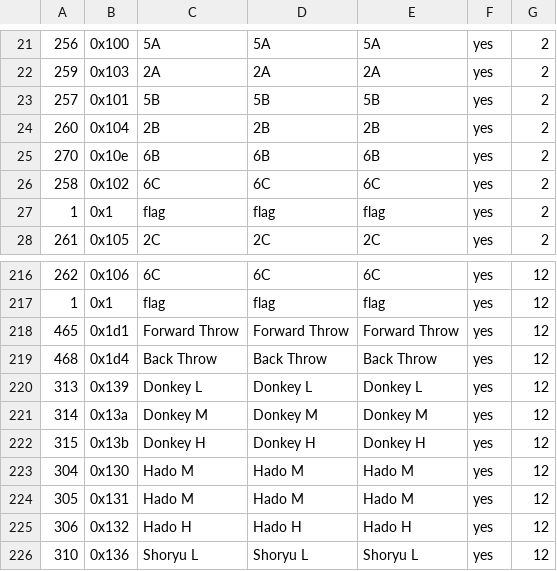
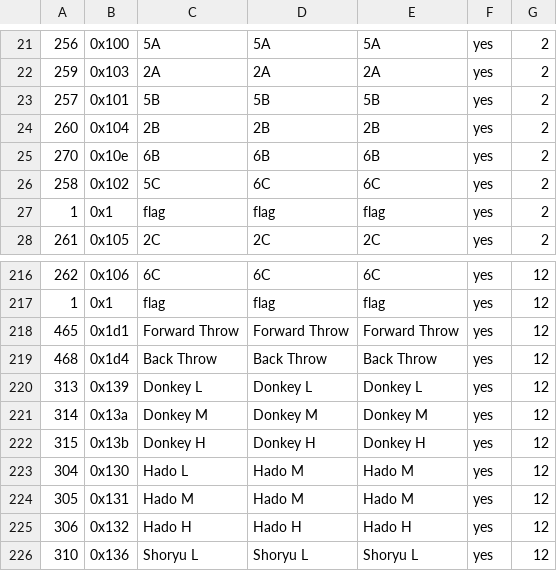
Before and after one commit to cce2955/TvCGUI-Main, a CSV file: tdp-modules/move_id_map_charagnostic.csv, drawn as a sheet; only a part is shown, gaps mark what is left out.

```diff
--- a/tdp-modules/move_id_map_charagnostic.csv
+++ b/tdp-modules/move_id_map_charagnostic.csv
@@ -25,3 +25,3 @@
 270,0x10e,6B,6B,6B,yes,2
-258,0x102,6C,6C,6C,yes,2
+258,0x102,5C,6C,6C,yes,2
 1,0x1,flag,flag,flag,yes,2
@@ -222,3 +222,3 @@
 315,0x13b,Donkey H,Donkey H,Donkey H,yes,12
-304,0x130,Hado M,Hado M,Hado M,yes,12
+304,0x130,Hado L,Hado M,Hado M,yes,12
 305,0x131,Hado M,Hado M,Hado M,yes,12
```
Also changed, not shown: 8 other files.
